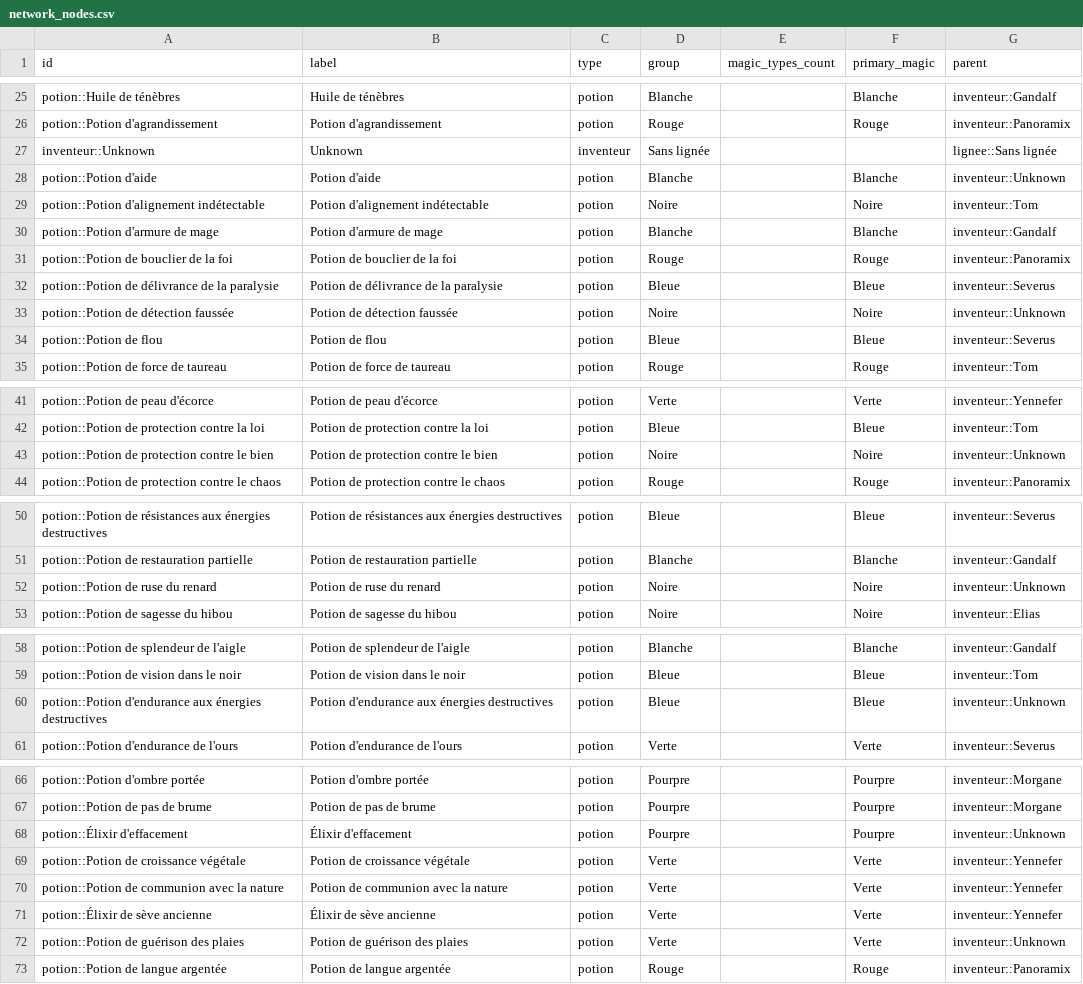
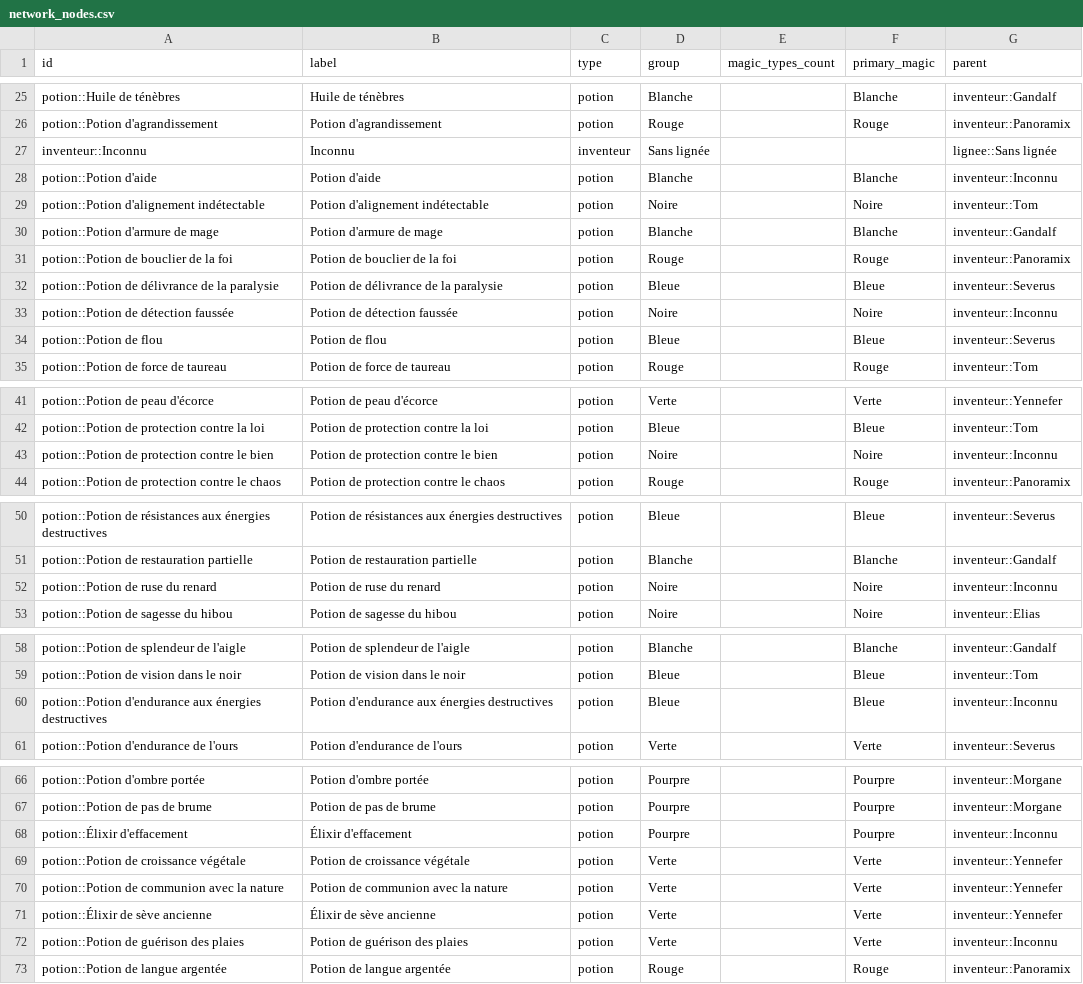
Before and after one commit to BubbleWrapPro/python-course-projet, a CSV file: data/processed_csv/network_nodes.csv, drawn as a sheet; only a part is shown, gaps mark what is left out; the diff covers the shown part only.

```diff
--- a/data/processed_csv/network_nodes.csv
+++ b/data/processed_csv/network_nodes.csv
@@ -26,4 +26,4 @@ potion::Huile de ténèbres,Huile de ténèbres,potion,Blanche,,Blanche,inventeu
 potion::Potion d'agrandissement,Potion d'agrandissement,potion,Rouge,,Rouge,inventeur::Panoramix
-inventeur::Unknown,Unknown,inventeur,Sans lignée,,,lignee::Sans lignée
-potion::Potion d'aide,Potion d'aide,potion,Blanche,,Blanche,inventeur::Unknown
+inventeur::Inconnu,Inconnu,inventeur,Sans lignée,,,lignee::Sans lignée
+potion::Potion d'aide,Potion d'aide,potion,Blanche,,Blanche,inventeur::Inconnu
 potion::Potion d'alignement indétectable,Potion d'alignement indétectable,potion,Noire,,Noire,inventeur::Tom
@@ -32,3 +32,3 @@ potion::Potion de bouclier de la foi,Potion de bouclier de la foi,potion,Rouge,,
 potion::Potion de délivrance de la paralysie,Potion de délivrance de la paralysie,potion,Bleue,,Bleue,inventeur::Severus
-potion::Potion de détection faussée,Potion de détection faussée,potion,Noire,,Noire,inventeur::Unknown
+potion::Potion de détection faussée,Potion de détection faussée,potion,Noire,,Noire,inventeur::Inconnu
 potion::Potion de flou,Potion de flou,potion,Bleue,,Bleue,inventeur::Severus
@@ -42,3 +42,3 @@ potion::Potion de peau d'écorce,Potion de peau d'écorce,potion,Verte,,Verte,in
 potion::Potion de protection contre la loi,Potion de protection contre la loi,potion,Bleue,,Bleue,inventeur::Tom
-potion::Potion de protection contre le bien,Potion de protection contre le bien,potion,Noire,,Noire,inventeur::Unknown
+potion::Potion de protection contre le bien,Potion de protection contre le bien,potion,Noire,,Noire,inventeur::Inconnu
 potion::Potion de protection contre le chaos,Potion de protection contre le chaos,potion,Rouge,,Rouge,inventeur::Panoramix
@@ -51,3 +51,3 @@ potion::Potion de résistances aux énergies destructives,Potion de résistances
 potion::Potion de restauration partielle,Potion de restauration partielle,potion,Blanche,,Blanche,inventeur::Gandalf
-potion::Potion de ruse du renard,Potion de ruse du renard,potion,Noire,,Noire,inventeur::Unknown
+potion::Potion de ruse du renard,Potion de ruse du renard,potion,Noire,,Noire,inventeur::Inconnu
 potion::Potion de sagesse du hibou,Potion de sagesse du hibou,potion,Noire,,Noire,inventeur::Elias
@@ -59,3 +59,3 @@ potion::Potion de splendeur de l'aigle,Potion de splendeur de l'aigle,potion,Bla
 potion::Potion de vision dans le noir,Potion de vision dans le noir,potion,Bleue,,Bleue,inventeur::Tom
-potion::Potion d'endurance aux énergies destructives,Potion d'endurance aux énergies destructives,potion,Bleue,,Bleue,inventeur::Unknown
+potion::Potion d'endurance aux énergies destructives,Potion d'endurance aux énergies destructives,potion,Bleue,,Bleue,inventeur::Inconnu
 potion::Potion d'endurance de l'ours,Potion d'endurance de l'ours,potion,Verte,,Verte,inventeur::Severus
@@ -67,3 +67,3 @@ potion::Potion d'ombre portée,Potion d'ombre portée,potion,Pourpre,,Pourpre,in
 potion::Potion de pas de brume,Potion de pas de brume,potion,Pourpre,,Pourpre,inventeur::Morgane
-potion::Élixir d'effacement,Élixir d'effacement,potion,Pourpre,,Pourpre,inventeur::Unknown
+potion::Élixir d'effacement,Élixir d'effacement,potion,Pourpre,,Pourpre,inventeur::Inconnu
 potion::Potion de croissance végétale,Potion de croissance végétale,potion,Verte,,Verte,inventeur::Yennefer
@@ -71,3 +71,3 @@ potion::Potion de communion avec la nature,Potion de communion avec la nature,po
 potion::Élixir de sève ancienne,Élixir de sève ancienne,potion,Verte,,Verte,inventeur::Yennefer
-potion::Potion de guérison des plaies,Potion de guérison des plaies,potion,Verte,,Verte,inventeur::Unknown
+potion::Potion de guérison des plaies,Potion de guérison des plaies,potion,Verte,,Verte,inventeur::Inconnu
 potion::Potion de langue argentée,Potion de langue argentée,potion,Rouge,,Rouge,inventeur::Panoramix
```
Also changed, not shown: 1 edited cell elsewhere in this file, data/processed_csv/network_edges.csv, data/processed_csv/potions_plus_rentables.csv, 5 other files.
